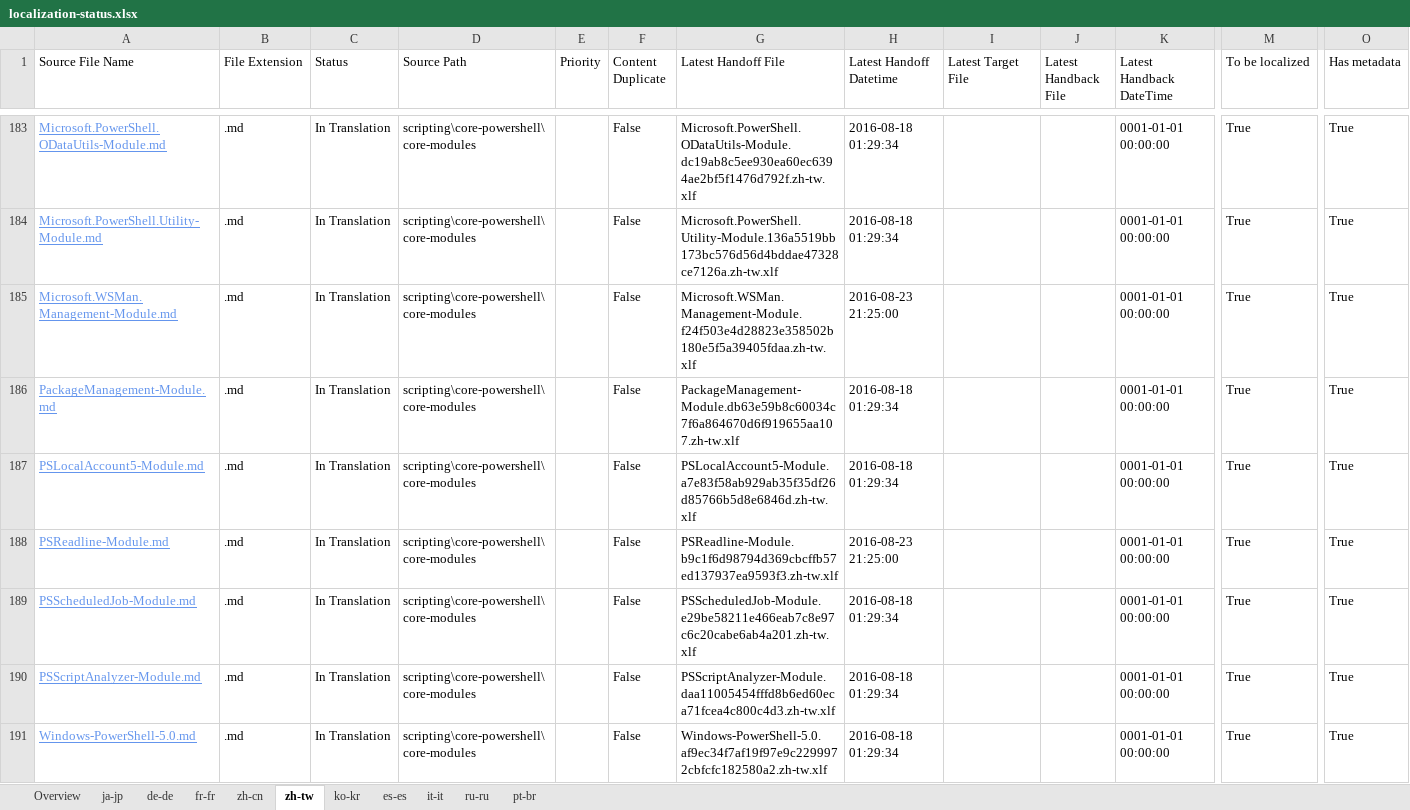
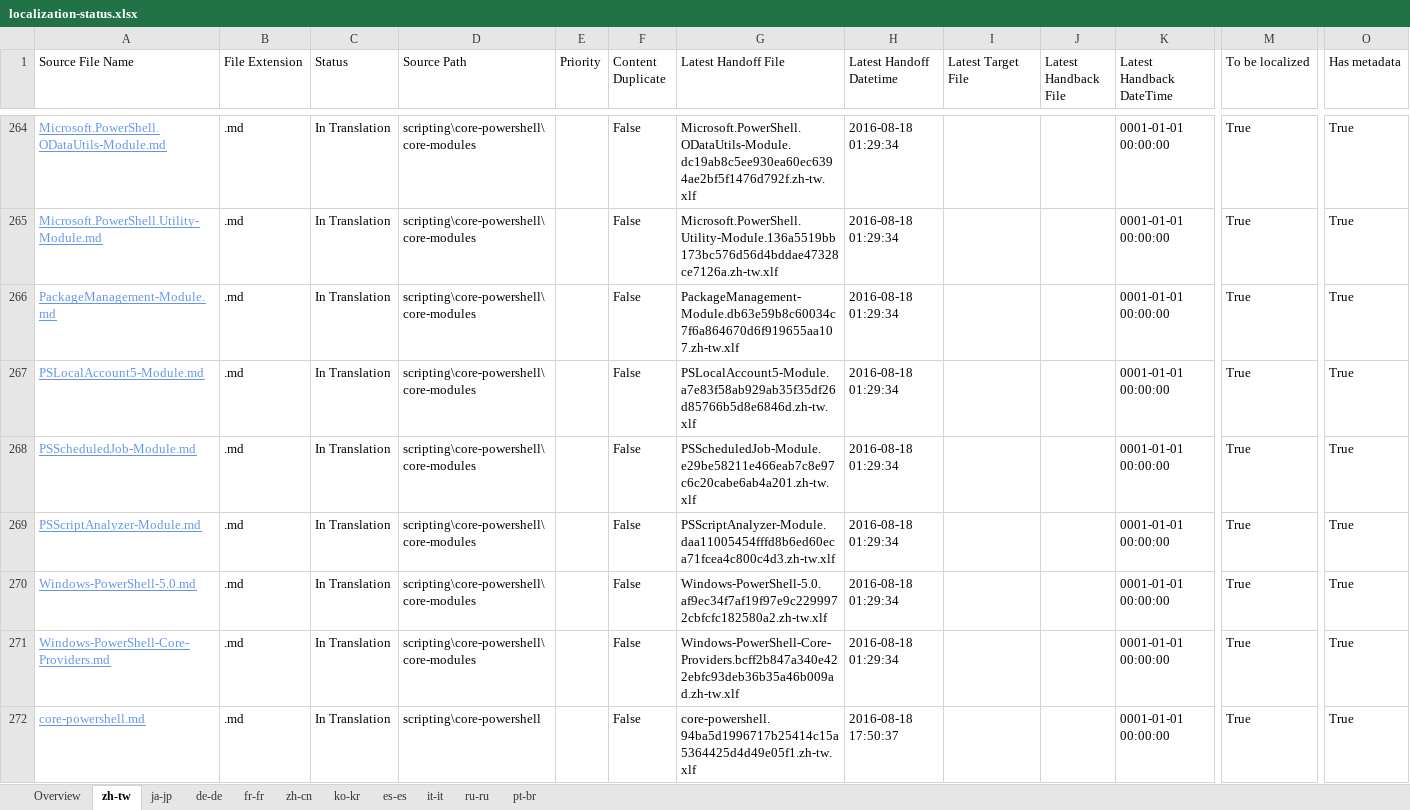
Before and after one commit to SonjaSaltzman/powerShell-Docs.handback, an Excel workbook: ol-handback/PowerShell/powerShell-Docs/live/localization-status.xlsx, sheet zh-tw, drawn as a sheet; only a part is shown, gaps mark what is left out; the shorter side is filled out with more unchanged rows; values as stored, in another font and other column widths than the file's, no borders; table styles not drawn; removed rows and columns are numbered as before the commit, all else as after; rows hold the shown columns only; the diff covers the shown part only; the diff names each change by its address in the sheet, - before the commit and + after, or states it on an @@ line.

```diff
--- a/ol-handback/PowerShell/powerShell-Docs/live/localization-status.xlsx (sheet zh-tw)
+++ b/ol-handback/PowerShell/powerShell-Docs/live/localization-status.xlsx (sheet zh-tw)
@@ sheet tab order changed: Overview | zh-tw | ja-jp | de-de | fr-fr | zh-cn | ko-kr | es-es | it-it | ru-ru | pt-br @@
-row 185: Microsoft.WSMan.Management-Module.md | .md | In Translation | scripting\core-powershell\core-modules |  | False | Microsoft.WSMan.Management-Module.f24f503e4d28823e358502b180e5f5a39405fdaa.zh-tw.xlf | 2016-08-23 21:25:00 |  |  | 0001-01-01 00:00:00 | True | True
-row 188: PSReadline-Module.md | .md | In Translation | scripting\core-powershell\core-modules |  | False | PSReadline-Module.b9c1f6d98794d369cbcffb57ed137937ea9593f3.zh-tw.xlf | 2016-08-23 21:25:00 |  |  | 0001-01-01 00:00:00 | True | True
```
Also changed, not shown: 83 added rows and 81 removed rows elsewhere in this sheet, sheet Overview, ol-handback/PowerShell/powerShell-Docs/live/handback-status.xlsx.
